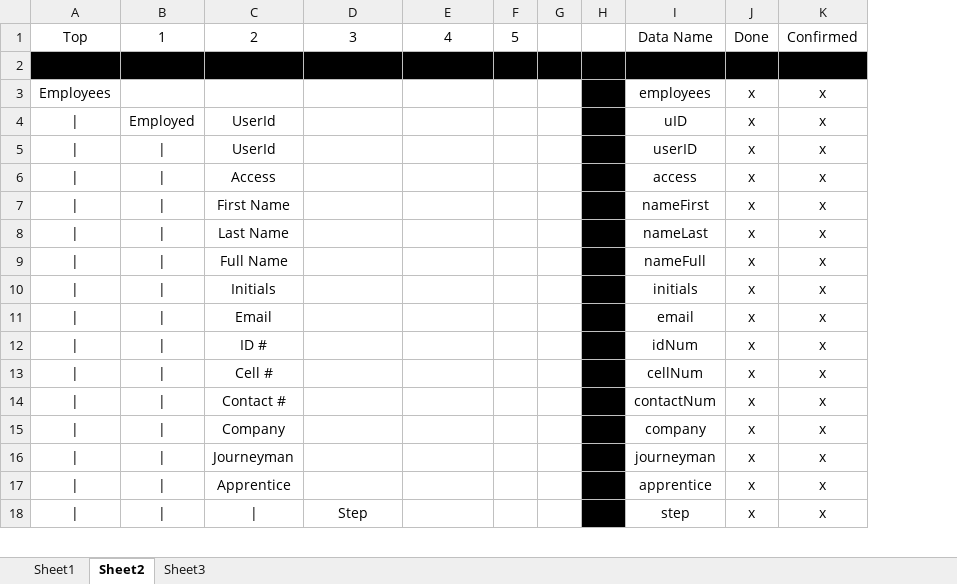
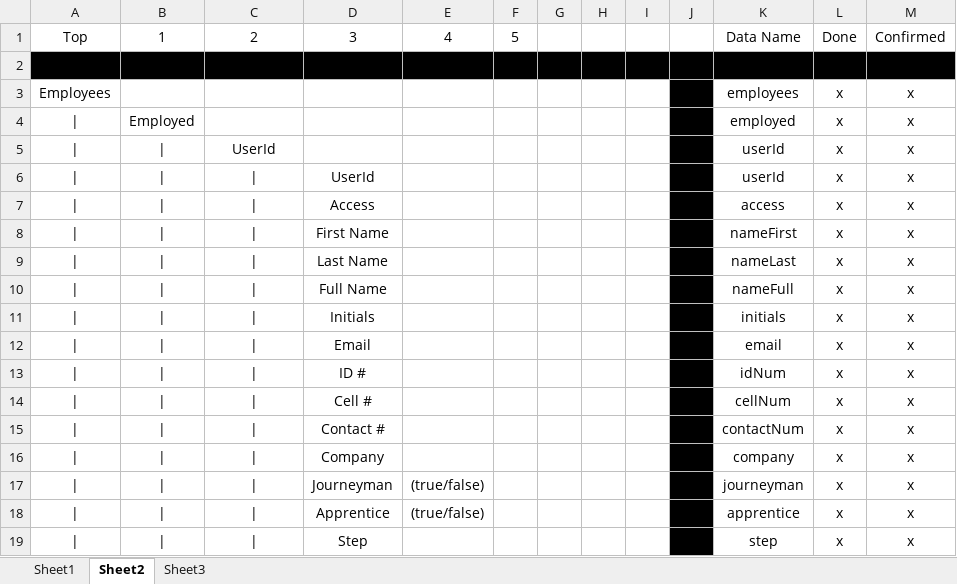
Before and after one commit to earphone/BCS, an Excel workbook: Accessibility Chart.xlsx, sheet Sheet2, drawn as a sheet; only a part is shown; values as stored, in another font and other column widths than the file's, no borders; addresses are those after the commit; the diff covers the shown part only; the diff names each change by its address in the sheet, - before the commit and + after, or states it on an @@ line.

Commit message:
Edited Accessibility Chart excel sheet to reflect how data is setup in firebase.

```diff
--- a/Accessibility Chart.xlsx (sheet Sheet2)
+++ b/Accessibility Chart.xlsx (sheet Sheet2)
+column F, row 1: 5
+column I, empty
-G1: 5
+G1: (empty)
-C4: UserId
+C4: (empty)
-K4: uID
+K4: employed
-K5: userID
+K5: userId
+row 6: | | | | | | UserId |  |  |  |  |  |  | userId | x | x
-C7: Access
+C7: |
-D7: (empty)
+D7: Access
-C8: First Name
+C8: |
-D8: (empty)
+D8: First Name
-C9: Last Name
+C9: |
-D9: (empty)
+D9: Last Name
-C10: Full Name
+C10: |
-D10: (empty)
+D10: Full Name
-C11: Initials
+C11: |
-D11: (empty)
+D11: Initials
-C12: Email
+C12: |
-D12: (empty)
+D12: Email
-C13: ID #
+C13: |
-D13: (empty)
+D13: ID #
-C14: Cell #
+C14: |
-D14: (empty)
+D14: Cell #
-C15: Contact #
+C15: |
-D15: (empty)
+D15: Contact #
-C16: Company
+C16: |
-D16: (empty)
+D16: Company
-C17: Journeyman
+C17: |
-D17: (empty)
+D17: Journeyman
-E17:E18: (empty)
+E17:E18: (true/false)
-C18: Apprentice
+C18: |
-D18: (empty)
+D18: Apprentice
```
Also changed, not shown: 16 added rows, 1 removed row and 110 edited cells elsewhere in this sheet.
